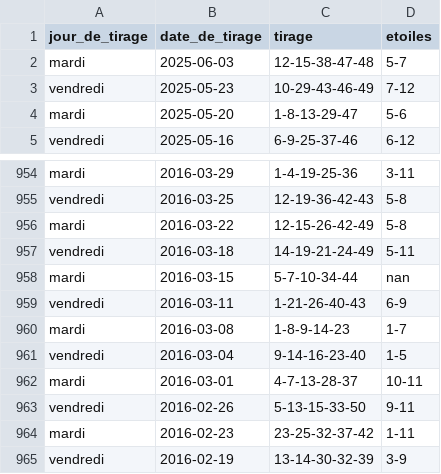
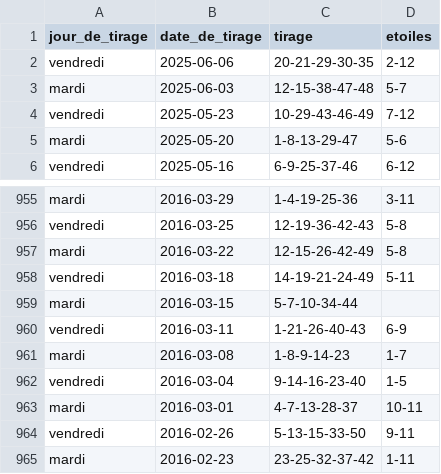
Before and after one commit to lgr974/euromillions-data, a CSV file: euromillions_merged.csv, drawn as a sheet; only a part is shown, gaps mark what is left out; the shorter side is filled out with more unchanged rows.

```diff
--- a/euromillions_merged.csv
+++ b/euromillions_merged.csv
@@ -1,2 +1,3 @@
 jour_de_tirage;date_de_tirage;tirage;etoiles
+vendredi;2025-06-06;20-21-29-30-35;2-12
 mardi;2025-06-03;12-15-38-47-48;5-7
@@ -957,3 +958,3 @@ mardi;2016-03-22;12-15-26-42-49;5-8
 vendredi;2016-03-18;14-19-21-24-49;5-11
-mardi;2016-03-15;5-7-10-34-44;nan
+mardi;2016-03-15;5-7-10-34-44;
 vendredi;2016-03-11;1-21-26-40-43;6-9
```
